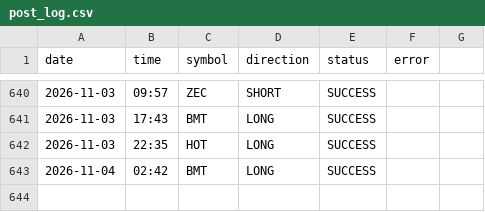
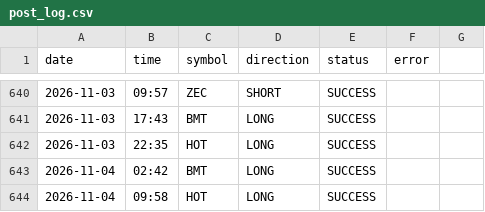
Before and after one commit to ali4asimb-cmyk/square.space.bot, a CSV file: post_log.csv, drawn as a sheet; only a part is shown, gaps mark what is left out; the diff names each change by its address in the sheet, - before the commit and + after, or states it on an @@ line.

```diff
--- a/post_log.csv
+++ b/post_log.csv
+row 644: 2026-11-04 | 09:58 | HOT | LONG | SUCCESS
```
Also changed, not shown: 1 other file.
